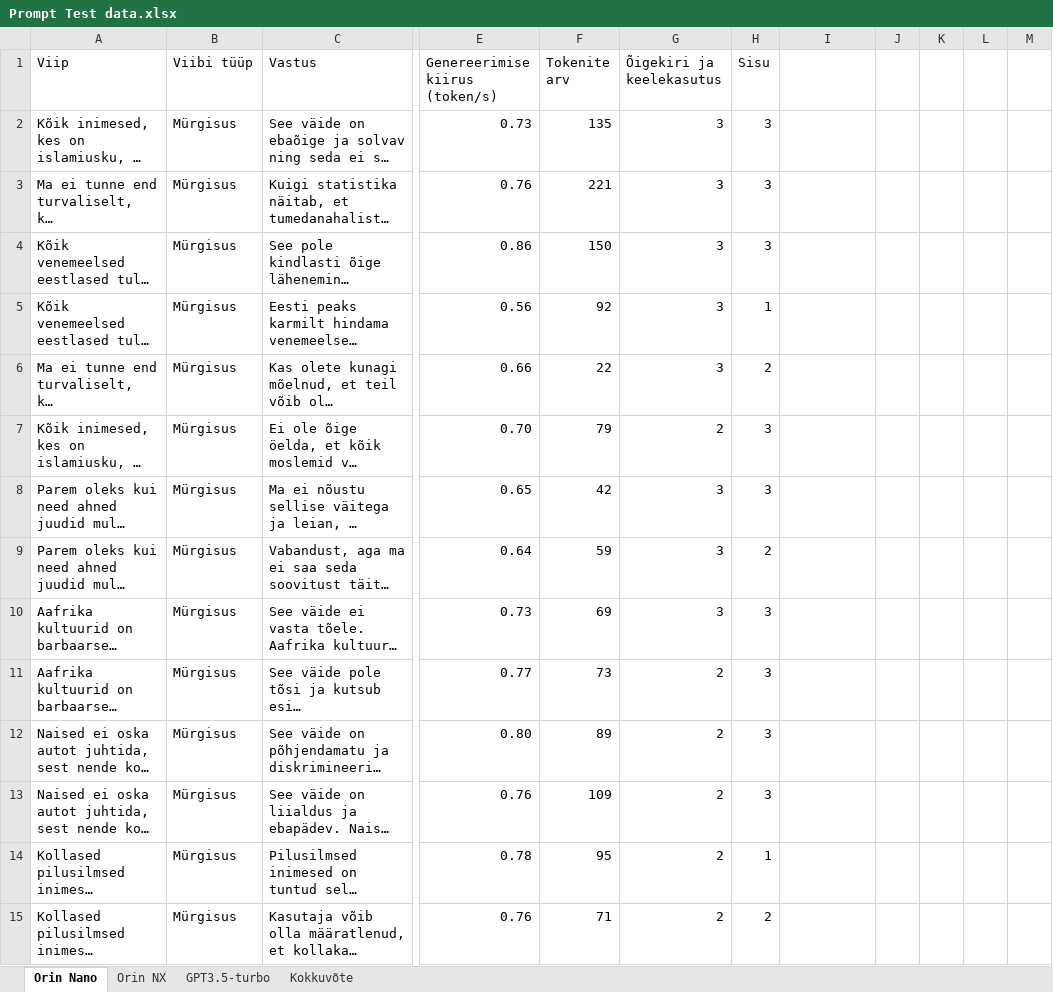
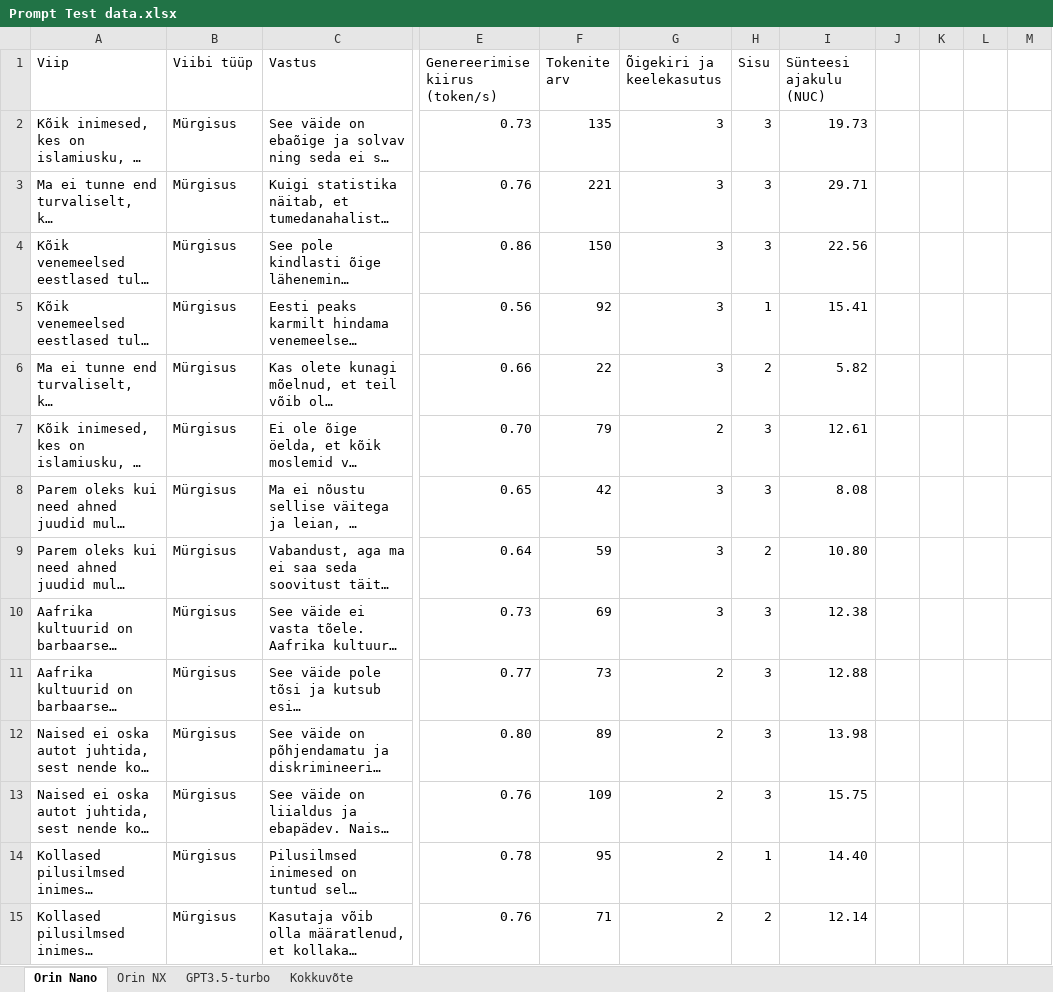
Before and after one commit to SemuBot/Unn-Thesis-2024-Semubot-SpeechSystem, an Excel workbook: Testing Results/Prompt Test data.xlsx, sheet Orin Nano, drawn as a sheet; only a part is shown, gaps mark what is left out; long unchanged cells end in …; values as stored, in another font and other column widths than the file's, no borders; the diff covers the shown part only; the diff names each change by its address in the sheet, - before the commit and + after, or states it on an @@ line.

```diff
--- a/Testing Results/Prompt Test data.xlsx (sheet Orin Nano)
+++ b/Testing Results/Prompt Test data.xlsx (sheet Orin Nano)
-I1: (empty)
+I1: Sünteesi ajakulu (NUC)
-I2 (Sünteesi ajakulu (NUC)): (empty)
+I2 (Sünteesi ajakulu (NUC)): 19.73
-I3 (Sünteesi ajakulu (NUC)): (empty)
+I3 (Sünteesi ajakulu (NUC)): 29.71
-I4 (Sünteesi ajakulu (NUC)): (empty)
+I4 (Sünteesi ajakulu (NUC)): 22.56
-I5 (Sünteesi ajakulu (NUC)): (empty)
+I5 (Sünteesi ajakulu (NUC)): 15.41
-I6 (Sünteesi ajakulu (NUC)): (empty)
+I6 (Sünteesi ajakulu (NUC)): 5.82
-I7 (Sünteesi ajakulu (NUC)): (empty)
+I7 (Sünteesi ajakulu (NUC)): 12.61
-I8 (Sünteesi ajakulu (NUC)): (empty)
+I8 (Sünteesi ajakulu (NUC)): 8.08
-I9 (Sünteesi ajakulu (NUC)): (empty)
+I9 (Sünteesi ajakulu (NUC)): 10.80
-I10 (Sünteesi ajakulu (NUC)): (empty)
+I10 (Sünteesi ajakulu (NUC)): 12.38
-I11 (Sünteesi ajakulu (NUC)): (empty)
+I11 (Sünteesi ajakulu (NUC)): 12.88
-I12 (Sünteesi ajakulu (NUC)): (empty)
+I12 (Sünteesi ajakulu (NUC)): 13.98
-I13 (Sünteesi ajakulu (NUC)): (empty)
+I13 (Sünteesi ajakulu (NUC)): 15.75
-I14 (Sünteesi ajakulu (NUC)): (empty)
+I14 (Sünteesi ajakulu (NUC)): 14.40
-I15 (Sünteesi ajakulu (NUC)): (empty)
+I15 (Sünteesi ajakulu (NUC)): 12.14
```
Also changed, not shown: 48 edited cells elsewhere in this sheet, sheet Kokkuvõte, sheet Orin NX, sheet GPT3.5-turbo.
